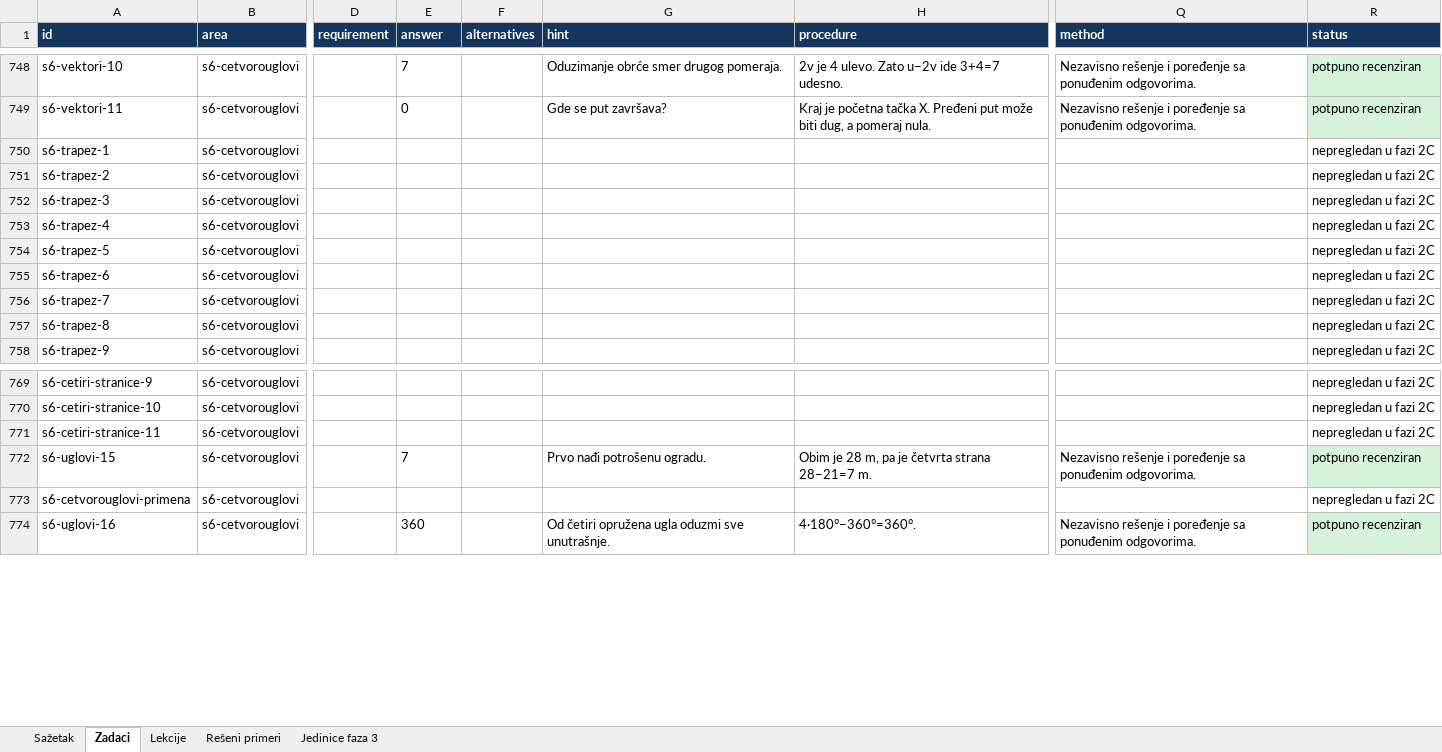
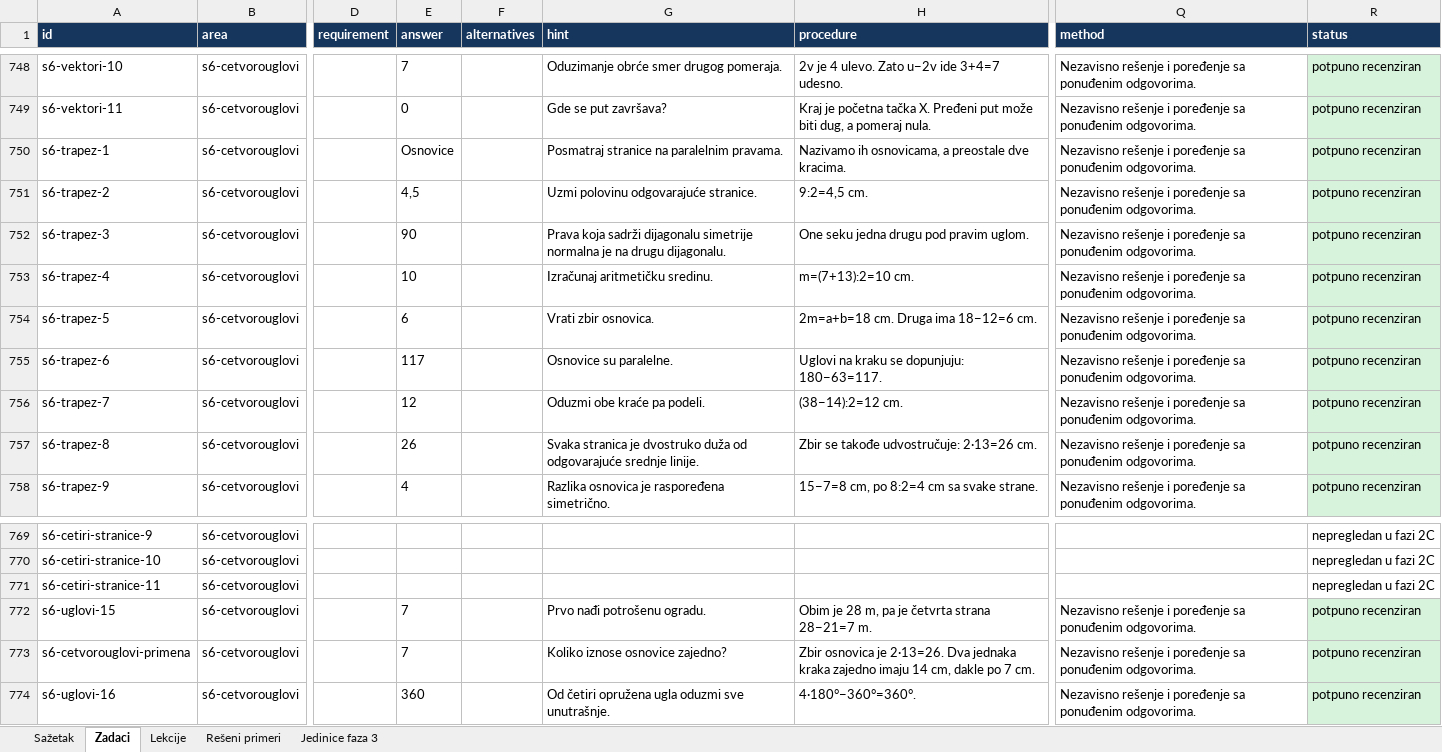
Before and after one commit to Milosprofessor/matematikon6-8, an Excel workbook: MATEMATIKON6_EVIDENCIJA_MATEMATICKE_RECENZIJE.xlsx, sheet Zadaci, drawn as a sheet; only a part is shown, gaps mark what is left out; values as stored, in another font and other column widths than the file's, no borders; table styles not drawn; the diff covers the shown part only; the diff names each change by its address in the sheet, - before the commit and + after, or states it on an @@ line.

```diff
--- a/MATEMATIKON6_EVIDENCIJA_MATEMATICKE_RECENZIJE.xlsx (sheet Zadaci)
+++ b/MATEMATIKON6_EVIDENCIJA_MATEMATICKE_RECENZIJE.xlsx (sheet Zadaci)
-E750 (answer): (empty)
+E750 (answer): Osnovice
-G750 (hint): (empty)
+G750 (hint): Posmatraj stranice na paralelnim pravama.
-H750 (procedure): (empty)
+H750 (procedure): Nazivamo ih osnovicama, a preostale dve kracima.
-Q750:Q758 (method): (empty)
+Q750:Q758 (method): Nezavisno rešenje i poređenje sa ponuđenim odgovorima.
-R750:R758 (status): nepregledan u fazi 2C
+R750:R758 (status): potpuno recenziran
-R750:R758 fill: none
+R750:R758 fill: #D8F3DC
-E751 (answer): (empty)
+E751 (answer): 4,5
-G751 (hint): (empty)
+G751 (hint): Uzmi polovinu odgovarajuće stranice.
-H751 (procedure): (empty)
+H751 (procedure): 9:2=4,5 cm.
-E752 (answer): (empty)
+E752 (answer): 90
-G752 (hint): (empty)
+G752 (hint): Prava koja sadrži dijagonalu simetrije normalna je na drugu dijagonalu.
-H752 (procedure): (empty)
+H752 (procedure): One seku jedna drugu pod pravim uglom.
-E753 (answer): (empty)
+E753 (answer): 10
-G753 (hint): (empty)
+G753 (hint): Izračunaj aritmetičku sredinu.
-H753 (procedure): (empty)
+H753 (procedure): m=(7+13):2=10 cm.
-E754 (answer): (empty)
+E754 (answer): 6
-G754 (hint): (empty)
+G754 (hint): Vrati zbir osnovica.
-H754 (procedure): (empty)
+H754 (procedure): 2m=a+b=18 cm. Druga ima 18−12=6 cm.
-E755 (answer): (empty)
+E755 (answer): 117
-G755 (hint): (empty)
+G755 (hint): Osnovice su paralelne.
-H755 (procedure): (empty)
+H755 (procedure): Uglovi na kraku se dopunjuju: 180−63=117.
-E756 (answer): (empty)
+E756 (answer): 12
-G756 (hint): (empty)
+G756 (hint): Oduzmi obe kraće pa podeli.
-H756 (procedure): (empty)
+H756 (procedure): (38−14):2=12 cm.
-E757 (answer): (empty)
+E757 (answer): 26
-G757 (hint): (empty)
+G757 (hint): Svaka stranica je dvostruko duža od odgovarajuće srednje linije.
-H757 (procedure): (empty)
+H757 (procedure): Zbir se takođe udvostručuje: 2·13=26 cm.
-E758 (answer): (empty)
+E758 (answer): 4
-G758 (hint): (empty)
+G758 (hint): Razlika osnovica je raspoređena simetrično.
-H758 (procedure): (empty)
+H758 (procedure): 15−7=8 cm, po 8:2=4 cm sa svake strane.
-E773 (answer): (empty)
+E773 (answer): 7
-G773 (hint): (empty)
+G773 (hint): Koliko iznose osnovice zajedno?
-H773 (procedure): (empty)
+H773 (procedure): Zbir osnovica je 2·13=26. Dva jednaka kraka zajedno imaju 14 cm, dakle po 7 cm.
-Q773 (method): (empty)
+Q773 (method): Nezavisno rešenje i poređenje sa ponuđenim odgovorima.
-R773 (status): nepregledan u fazi 2C
+R773 (status): potpuno recenziran
-R773 fill: none
+R773 fill: #D8F3DC
```
Also changed, not shown: 45 edited cells and cell formats elsewhere in this sheet, sheet Sažetak, sheet Rešeni primeri, sheet Lekcije, MATEMATIKON6_8_MATRICA_NASTAVNIH_ISHODA_FAZA_2.xlsx, MATEMATIKON6_8_REGISTAR_GRESAKA_FAZA_2.xlsx, 11 other files.
